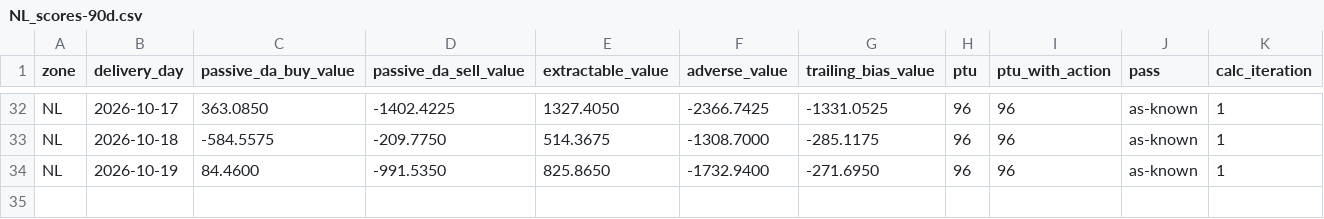
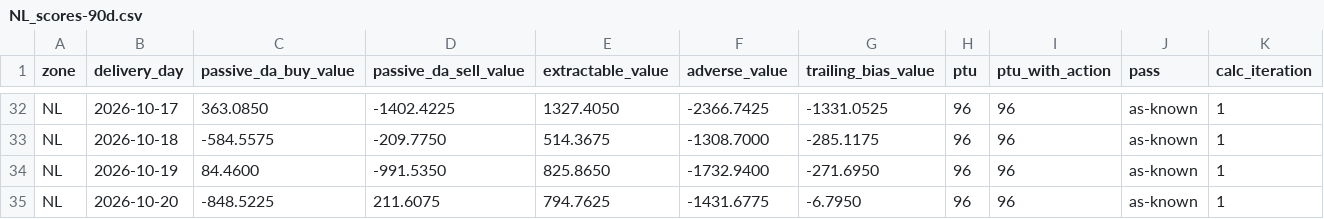
Before and after one commit to chuchueva/powertradinglab-site, a CSV file: data/v1/NL_scores-90d.csv, drawn as a sheet; only a part is shown, gaps mark what is left out; rows hold the shown columns only; the diff names each change by its address in the sheet, - before the commit and + after, or states it on an @@ line.

```diff
--- a/data/v1/NL_scores-90d.csv
+++ b/data/v1/NL_scores-90d.csv
+row 35: NL | 2026-10-20 | -848.5225 | 211.6075 | 794.7625 | -1431.6775 | -6.7950 | 96 | 96 | as-known | 1
```
Also changed, not shown: data/v1/NL_forecasts-latest.csv, data/v1/NL_scores-latest.csv, 16 other files.
